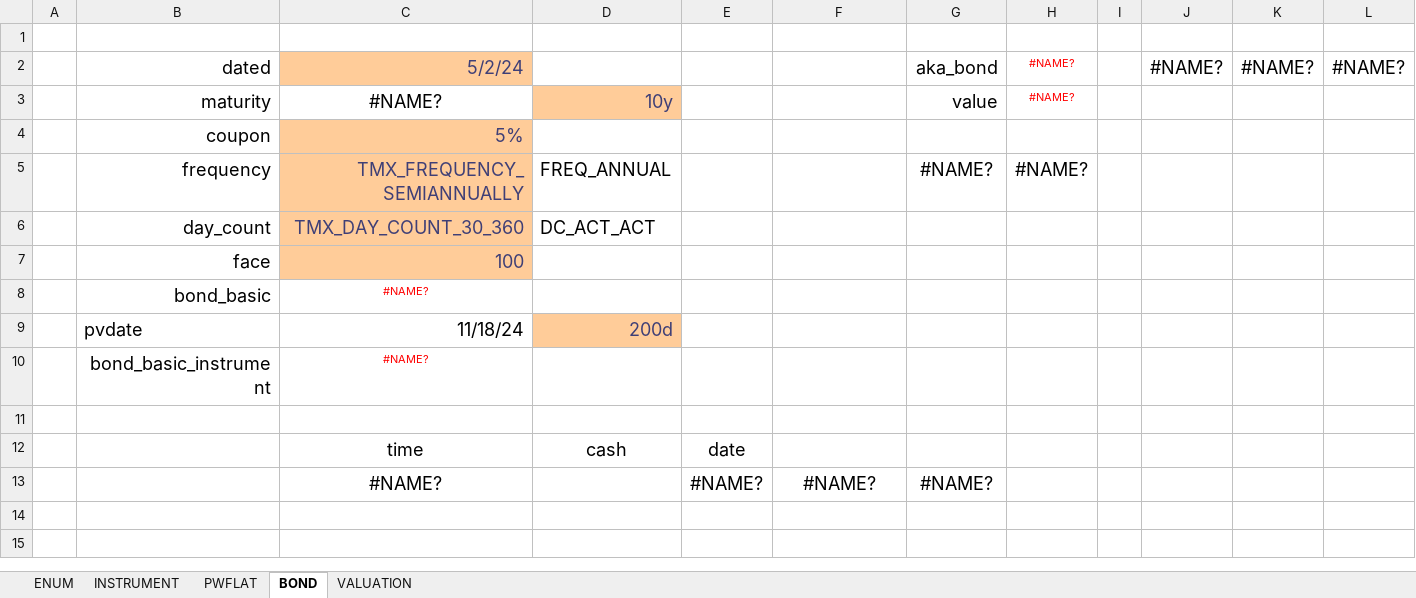
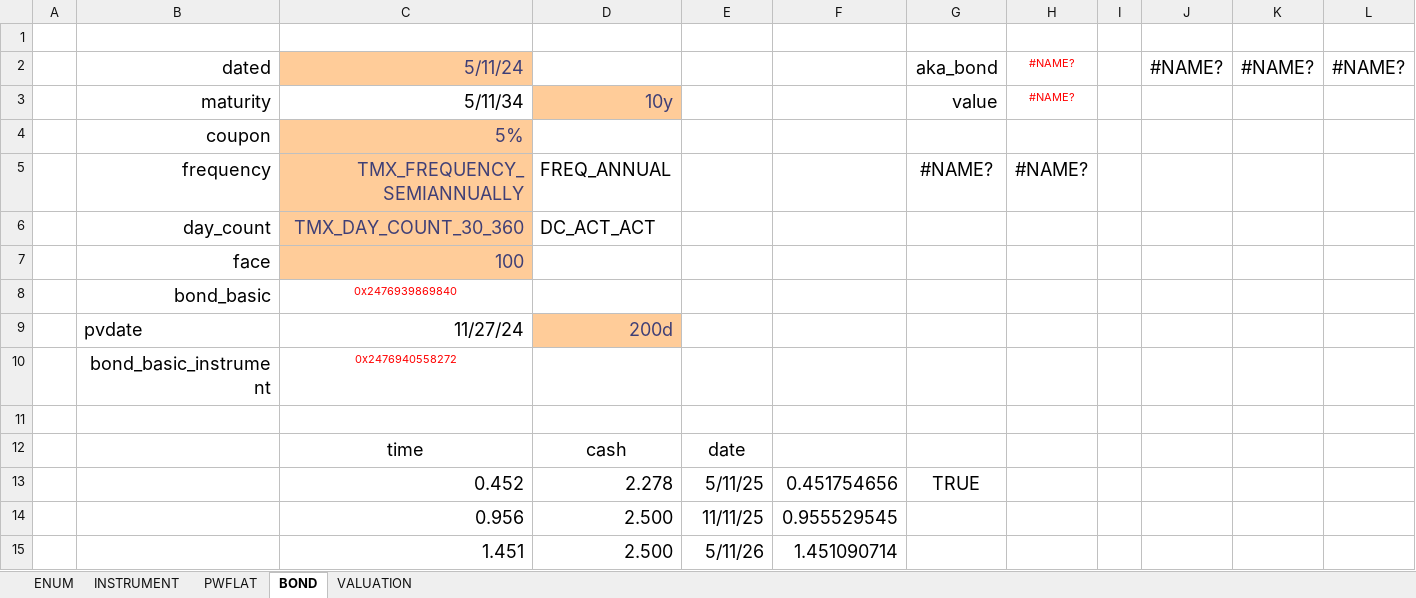
Before and after one commit to tmcrossx/bondxll, an Excel workbook: bondxll.xlsx, sheet BOND, drawn as a sheet; only a part is shown; values as stored, in another font and other column widths than the file's, no borders; removed rows and columns are numbered as before the commit, all else as after; the diff covers the shown part only; the diff names each change by its address in the sheet, - before the commit and + after, or states it on an @@ line.

```diff
--- a/bondxll.xlsx (sheet BOND)
+++ b/bondxll.xlsx (sheet BOND)
-C2: 5/2/24
+C2: 5/11/24
-C3: #NAME?
+C3: 5/11/34
-C3 alignment: center
+C3 alignment: right
-C8: #NAME?
+C8: 0x2476939869840
-C9: 11/18/24
+C9: 11/27/24
-C10: #NAME?
+C10: 0x2476940558272
-row 13:  |  | #NAME? |  | #NAME? | #NAME? | #NAME?
+row 13:  |  | 0.452 | 2.278 | 5/11/25 | 0.451754656 | TRUE
+row 14:  |  | 0.956 | 2.500 | 11/11/25 | 0.955529545
+row 15:  |  | 1.451 | 2.500 | 5/11/26 | 1.451090714
```
Also changed, not shown: 17 added rows elsewhere in this sheet, sheet PWFLAT, sheet INSTRUMENT, sheet VALUATION, sheet ENUM, charts or pictures, 3 other files.
